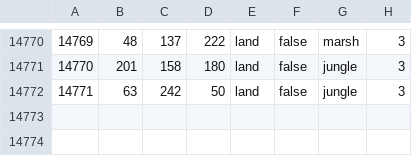
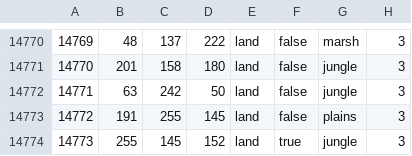
Before and after one commit to Kama-Pushka/Kursach-Fizika, a CSV file: map/definition.csv, drawn as a sheet; only a part is shown, gaps mark what is left out.

```diff
--- a/map/definition.csv
+++ b/map/definition.csv
@@ -14772 +14772,3 @@
 14771;63;242;50;land;false;jungle;3
+14772;191;255;145;land;false;plains;3
+14773;255;145;152;land;true;jungle;3
```
Also changed, not shown: 21 other files.
